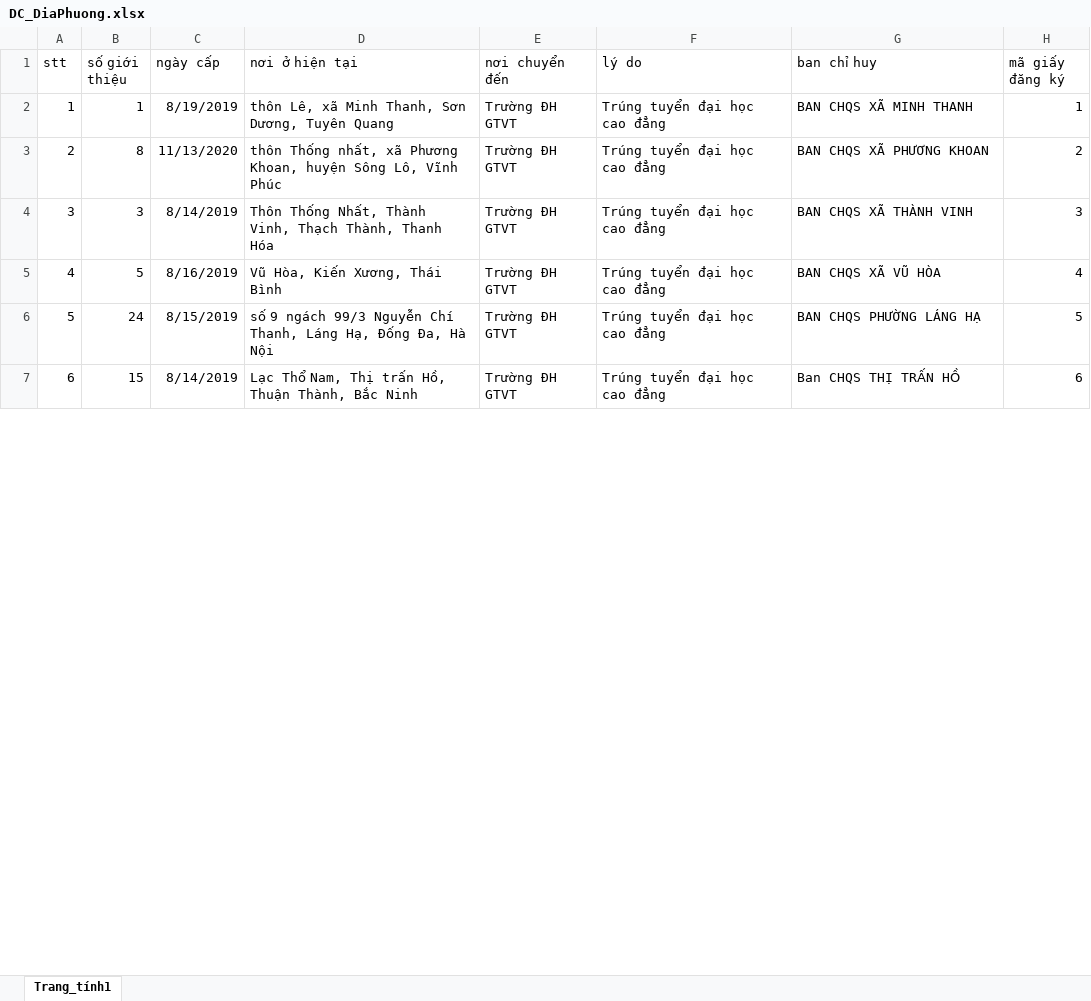
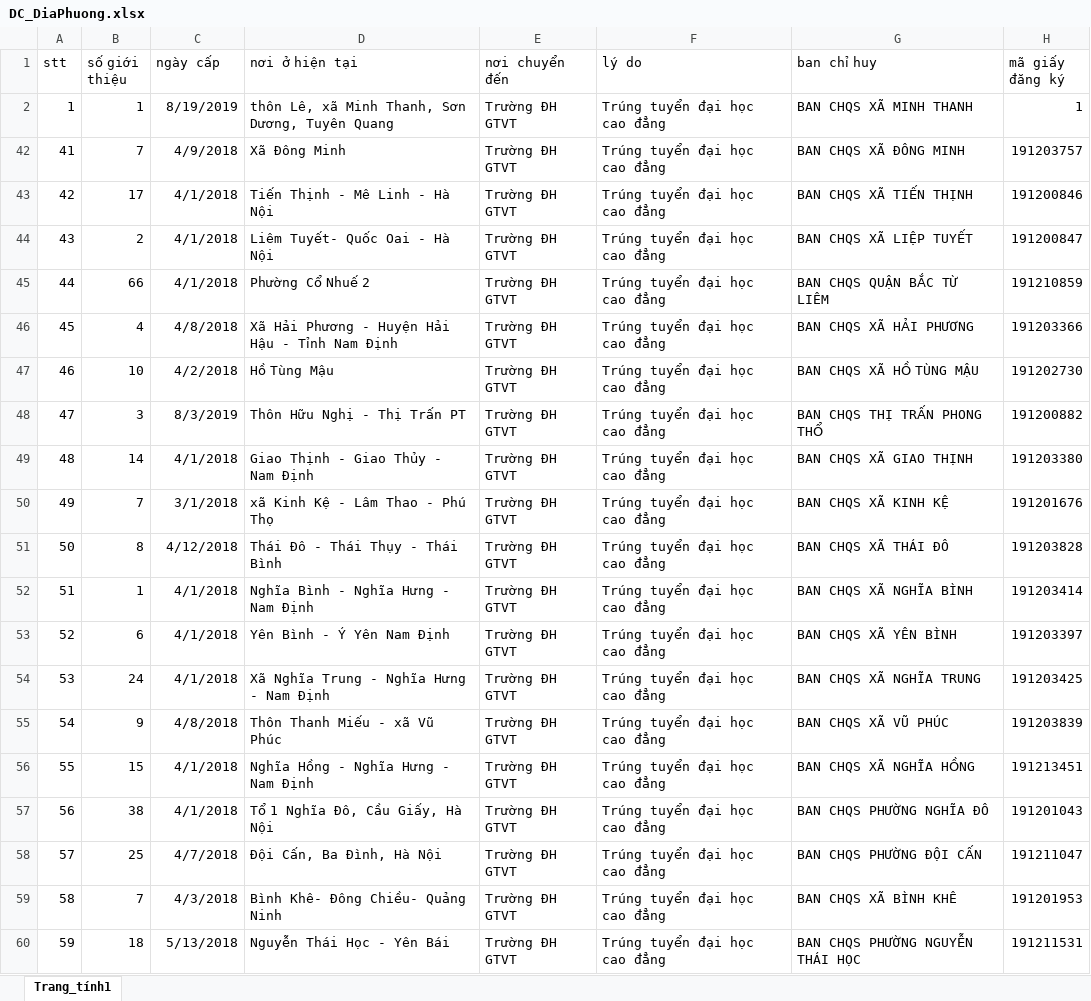
Before and after one commit to sang2770/Backend_NCKH, an Excel workbook: public/FileImportMilitary/DC_DiaPhuong.xlsx, sheet Trang_tính1, drawn as a sheet; only a part is shown; values as stored, in another font and other column widths than the file's, no borders; removed rows and columns are numbered as before the commit, all else as after; the diff covers the shown part only; the diff names each change by its address in the sheet, - before the commit and + after, or states it on an @@ line.

```diff
--- a/public/FileImportMilitary/DC_DiaPhuong.xlsx (sheet Trang_tính1)
+++ b/public/FileImportMilitary/DC_DiaPhuong.xlsx (sheet Trang_tính1)
-row 3: 2 | 8 | 11/13/2020 | thôn Thống nhất, xã Phương Khoan, huyện Sông Lô, Vĩnh Phúc | Trường ĐH GTVT | Trúng tuyển đại học cao đẳng | BAN CHQS XÃ PHƯƠNG KHOAN | 2
+row 42: 41 | 7 | 4/9/2018 | Xã Đông Minh | Trường ĐH GTVT | Trúng tuyển đại học cao đẳng | BAN CHQS XÃ ĐÔNG MINH | 191203757
+row 43: 42 | 17 | 4/1/2018 | Tiến Thịnh - Mê Linh - Hà Nội | Trường ĐH GTVT | Trúng tuyển đại học cao đẳng | BAN CHQS XÃ TIẾN THỊNH | 191200846
+row 44: 43 | 2 | 4/1/2018 | Liêm Tuyết- Quốc Oai - Hà Nội | Trường ĐH GTVT | Trúng tuyển đại học cao đẳng | BAN CHQS XÃ LIỆP TUYẾT | 191200847
+row 45: 44 | 66 | 4/1/2018 | Phường Cổ Nhuế 2 | Trường ĐH GTVT | Trúng tuyển đại học cao đẳng | BAN CHQS QUẬN BẮC TỪ LIÊM | 191210859
+row 46: 45 | 4 | 4/8/2018 | Xã Hải Phương - Huyện Hải Hậu - Tỉnh Nam Định | Trường ĐH GTVT | Trúng tuyển đại học cao đẳng | BAN CHQS XÃ HẢI PHƯƠNG | 191203366
+row 47: 46 | 10 | 4/2/2018 | Hồ Tùng Mậu | Trường ĐH GTVT | Trúng tuyển đại học cao đẳng | BAN CHQS XÃ HỒ TÙNG MẬU | 191202730
@@ column A (stt) renumbered between rows 48 and 63 @@
-C48 (ngày cấp): 8/14/2019
+C48 (ngày cấp): 8/3/2019
-D48 (nơi ở hiện tại): Thôn Thống Nhất, Thành Vinh, Thạch Thành, Thanh Hóa
+D48 (nơi ở hiện tại): Thôn Hữu Nghị - Thị Trấn PT
-G48 (ban chỉ huy): BAN CHQS XÃ THÀNH VINH
+G48 (ban chỉ huy): BAN CHQS THỊ TRẤN PHONG THỔ
-H48 (mã giấy đăng ký): 3
+H48 (mã giấy đăng ký): 191200882
-row 5: 4 | 5 | 8/16/2019 | Vũ Hòa, Kiến Xương, Thái Bình | Trường ĐH GTVT | Trúng tuyển đại học cao đẳng | BAN CHQS XÃ VŨ HÒA | 4
+row 49: 48 | 14 | 4/1/2018 | Giao Thịnh - Giao Thủy - Nam Định | Trường ĐH GTVT | Trúng tuyển đại học cao đẳng | BAN CHQS XÃ GIAO THỊNH | 191203380
+row 50: 49 | 7 | 3/1/2018 | xã Kinh Kệ - Lâm Thao - Phú Thọ | Trường ĐH GTVT | Trúng tuyển đại học cao đẳng | BAN CHQS XÃ KINH KỆ | 191201676
+row 51: 50 | 8 | 4/12/2018 | Thái Đô - Thái Thụy - Thái Bình | Trường ĐH GTVT | Trúng tuyển đại học cao đẳng | BAN CHQS XÃ THÁI ĐÔ | 191203828
+row 52: 51 | 1 | 4/1/2018 | Nghĩa Bình - Nghĩa Hưng - Nam Định | Trường ĐH GTVT | Trúng tuyển đại học cao đẳng | BAN CHQS XÃ NGHĨA BÌNH | 191203414
+row 53: 52 | 6 | 4/1/2018 | Yên Bình - Ý Yên Nam Định | Trường ĐH GTVT | Trúng tuyển đại học cao đẳng | BAN CHQS XÃ YÊN BÌNH | 191203397
-C54 (ngày cấp): 8/15/2019
+C54 (ngày cấp): 4/1/2018
-D54 (nơi ở hiện tại): số 9 ngách 99/3 Nguyễn Chí Thanh, Láng Hạ, Đống Đa, Hà Nội
+D54 (nơi ở hiện tại): Xã Nghĩa Trung - Nghĩa Hưng - Nam Định
-G54 (ban chỉ huy): BAN CHQS PHƯỜNG LÁNG HẠ
+G54 (ban chỉ huy): BAN CHQS XÃ NGHĨA TRUNG
-H54 (mã giấy đăng ký): 5
+H54 (mã giấy đăng ký): 191203425
+row 55: 54 | 9 | 4/8/2018 | Thôn Thanh Miếu - xã Vũ Phúc | Trường ĐH GTVT | Trúng tuyển đại học cao đẳng | BAN CHQS XÃ VŨ PHÚC | 191203839
-C56 (ngày cấp): 8/14/2019
+C56 (ngày cấp): 4/1/2018
-D56 (nơi ở hiện tại): Lạc Thổ Nam, Thị trấn Hồ, Thuận Thành, Bắc Ninh
+D56 (nơi ở hiện tại): Nghĩa Hồng - Nghĩa Hưng - Nam Định
-G56 (ban chỉ huy): Ban CHQS THỊ TRẤN HỒ
+G56 (ban chỉ huy): BAN CHQS XÃ NGHĨA HỒNG
-H56 (mã giấy đăng ký): 6
+H56 (mã giấy đăng ký): 191213451
+row 57: 56 | 38 | 4/1/2018 | Tổ 1 Nghĩa Đô, Cầu Giấy, Hà Nội | Trường ĐH GTVT | Trúng tuyển đại học cao đẳng | BAN CHQS PHƯỜNG NGHĨA ĐÔ | 191201043
+row 58: 57 | 25 | 4/7/2018 | Đội Cấn, Ba Đình, Hà Nội | Trường ĐH GTVT | Trúng tuyển đại học cao đẳng | BAN CHQS PHƯỜNG ĐỘI CẤN | 191211047
+row 59: 58 | 7 | 4/3/2018 | Bình Khê- Đông Chiều- Quảng Ninh | Trường ĐH GTVT | Trúng tuyển đại học cao đẳng | BAN CHQS XÃ BÌNH KHÊ | 191201953
+row 60: 59 | 18 | 5/13/2018 | Nguyễn Thái Học - Yên Bái | Trường ĐH GTVT | Trúng tuyển đại học cao đẳng | BAN CHQS PHƯỜNG NGUYỄN THÁI HỌC | 191211531
```
Also changed, not shown: 2 added rows, 63 removed rows and 4 edited cells elsewhere in this sheet, hidden cells, public/FileImportMilitary/DSDK.xlsx, 1 other file.
